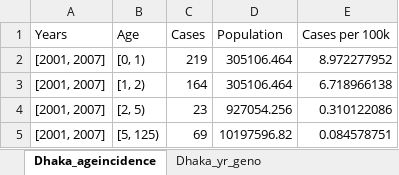
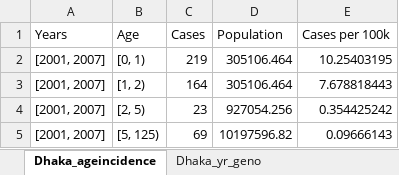
Before and after one commit to starsimhub/rotasim, an Excel workbook: calibration/CalibrationDatafile_prevax_Dhaka.xlsx, sheet Dhaka_ageincidence, drawn as a sheet; values as stored, in another font and other column widths than the file's, no borders; the diff names each change by its address in the sheet, - before the commit and + after, or states it on an @@ line.

```diff
--- a/calibration/CalibrationDatafile_prevax_Dhaka.xlsx (sheet Dhaka_ageincidence)
+++ b/calibration/CalibrationDatafile_prevax_Dhaka.xlsx (sheet Dhaka_ageincidence)
-E2 (Cases per 100k): 8.972277952
+E2 (Cases per 100k): 10.25403195
-E3 (Cases per 100k): 6.718966138
+E3 (Cases per 100k): 7.678818443
-E4 (Cases per 100k): 0.310122086
+E4 (Cases per 100k): 0.354425242
-E5 (Cases per 100k): 0.084578751
+E5 (Cases per 100k): 0.09666143
```
Also changed, not shown: calibration/CalibrationDatafile_prevax 3.xlsx, 30 other files.
